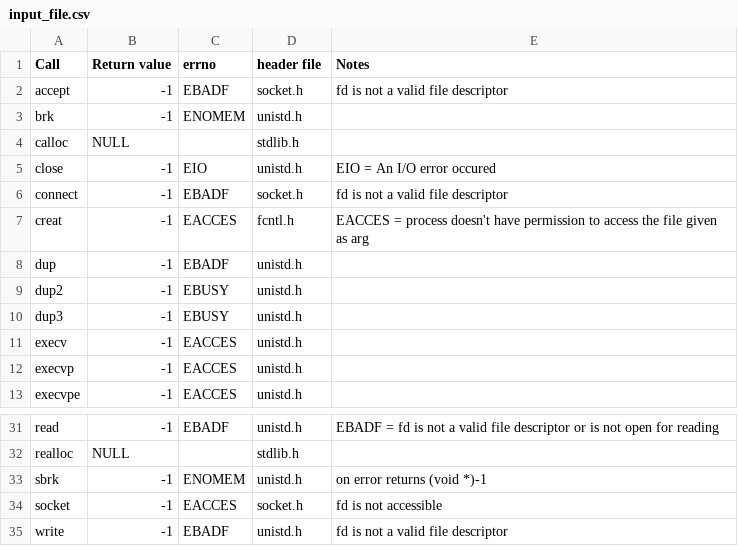
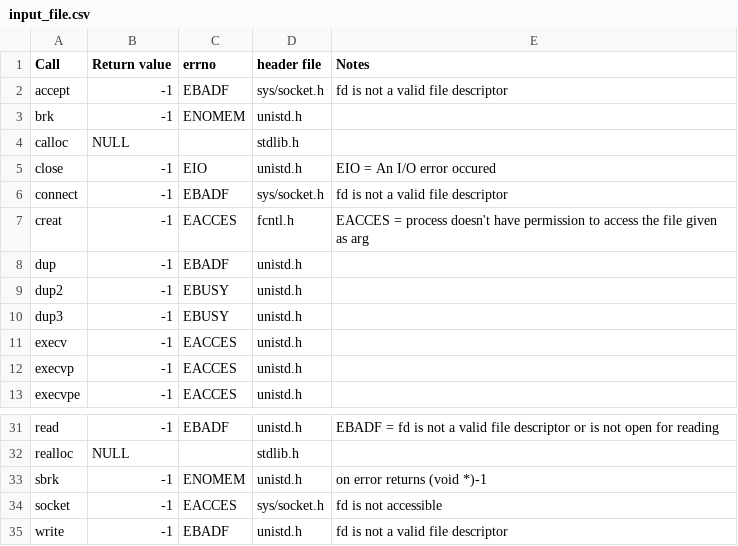
Before and after one commit to mdreid/ReturnValueTester, a CSV file: wrapper_gen/input_file.csv, drawn as a sheet; only a part is shown, gaps mark what is left out.

```diff
--- a/wrapper_gen/input_file.csv
+++ b/wrapper_gen/input_file.csv
@@ -1,3 +1,3 @@
 Call,Return value,errno,header file,Notes
-accept,-1,EBADF,socket.h,fd is not a valid file descriptor
+accept,-1,EBADF,sys/socket.h,fd is not a valid file descriptor
 brk,-1,ENOMEM,unistd.h,
@@ -5,3 +5,3 @@ calloc,NULL,,stdlib.h,
 close,-1,EIO,unistd.h,EIO = An I/O error occured
-connect,-1,EBADF,socket.h,fd is not a valid file descriptor
+connect,-1,EBADF,sys/socket.h,fd is not a valid file descriptor
 creat,-1,EACCES,fcntl.h,EACCES = process doesn't have permission to access the file given as arg
@@ -33,3 +33,3 @@ realloc,NULL,,stdlib.h,
 sbrk,-1,ENOMEM,unistd.h,on error returns (void *)-1
-socket,-1,EACCES,socket.h,fd is not accessible
+socket,-1,EACCES,sys/socket.h,fd is not accessible
 write,-1,EBADF,unistd.h,fd is not a valid file descriptor
```
Also changed, not shown: 3 other files.
